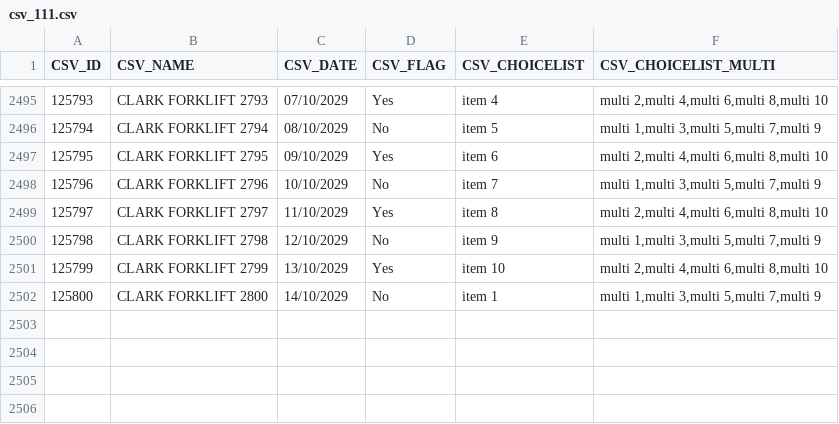
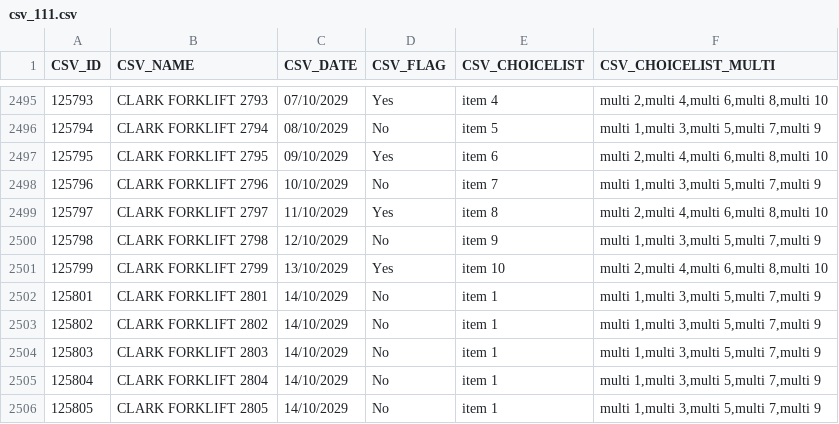
Before and after one commit to icolaes/csv, a CSV file: csv_111.csv, drawn as a sheet; only a part is shown, gaps mark what is left out; the diff names each change by its address in the sheet, - before the commit and + after, or states it on an @@ line.

Commit message:
Update csv_111.csv

```diff
--- a/csv_111.csv
+++ b/csv_111.csv
@@ column A (CSV_ID) renumbered in row 2502 @@
-B2502 (CSV_NAME): CLARK FORKLIFT 2800
+B2502 (CSV_NAME): CLARK FORKLIFT 2801
+row 2503: 125802 | CLARK FORKLIFT 2802 | 14/10/2029 | No | item 1 | multi 1,multi 3,multi 5,multi 7,multi 9
+row 2504: 125803 | CLARK FORKLIFT 2803 | 14/10/2029 | No | item 1 | multi 1,multi 3,multi 5,multi 7,multi 9
+row 2505: 125804 | CLARK FORKLIFT 2804 | 14/10/2029 | No | item 1 | multi 1,multi 3,multi 5,multi 7,multi 9
+row 2506: 125805 | CLARK FORKLIFT 2805 | 14/10/2029 | No | item 1 | multi 1,multi 3,multi 5,multi 7,multi 9
```
